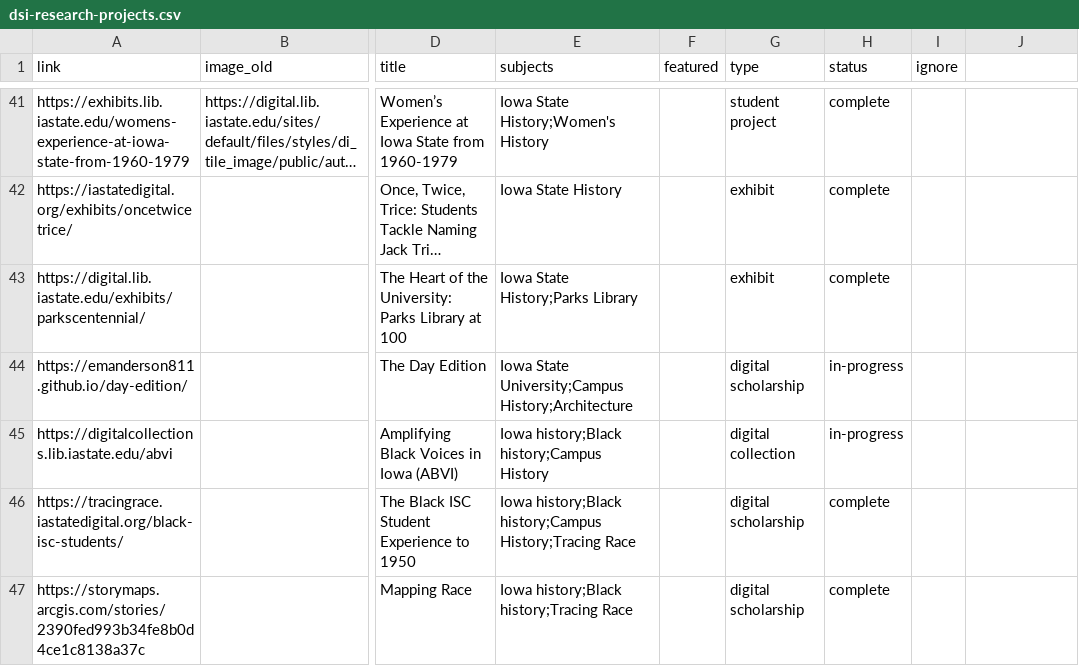
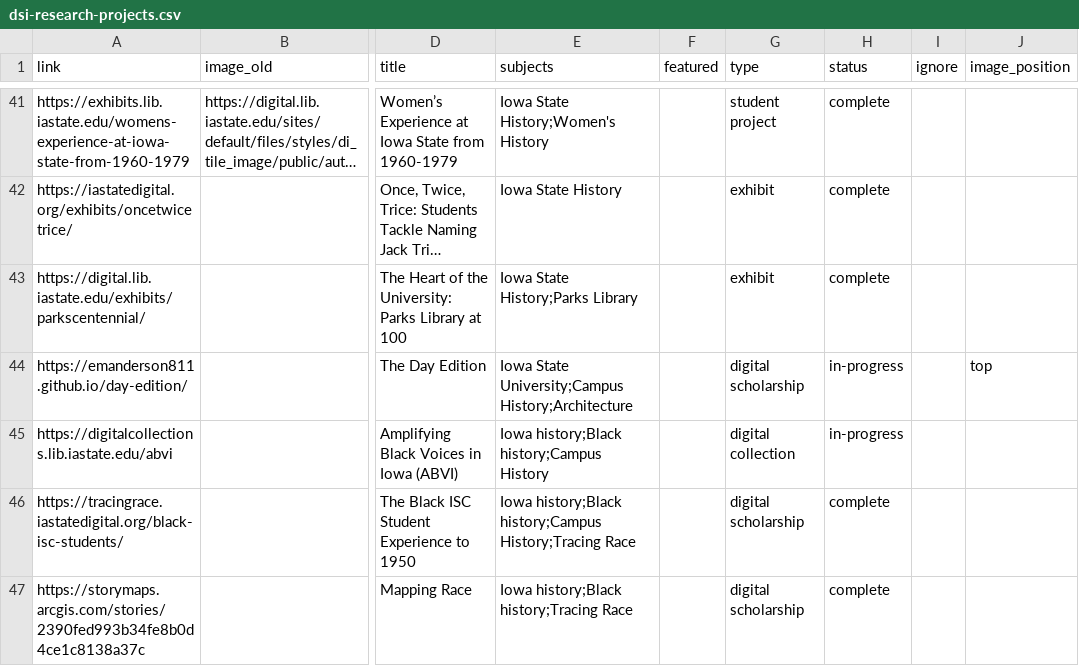
Before and after one commit to isu-digital/digital.lib, a CSV file: _data/dsi-research-projects.csv, drawn as a sheet; only a part is shown, gaps mark what is left out; long unchanged cells end in …; the diff names each change by its address in the sheet, - before the commit and + after, or states it on an @@ line.

Commit message:
standardized featured project cards

```diff
--- a/_data/dsi-research-projects.csv
+++ b/_data/dsi-research-projects.csv
-J1: (empty)
+J1: image_position
-J44 (image_position): (empty)
+J44 (image_position): top
```
Also changed, not shown: 2 other files.
